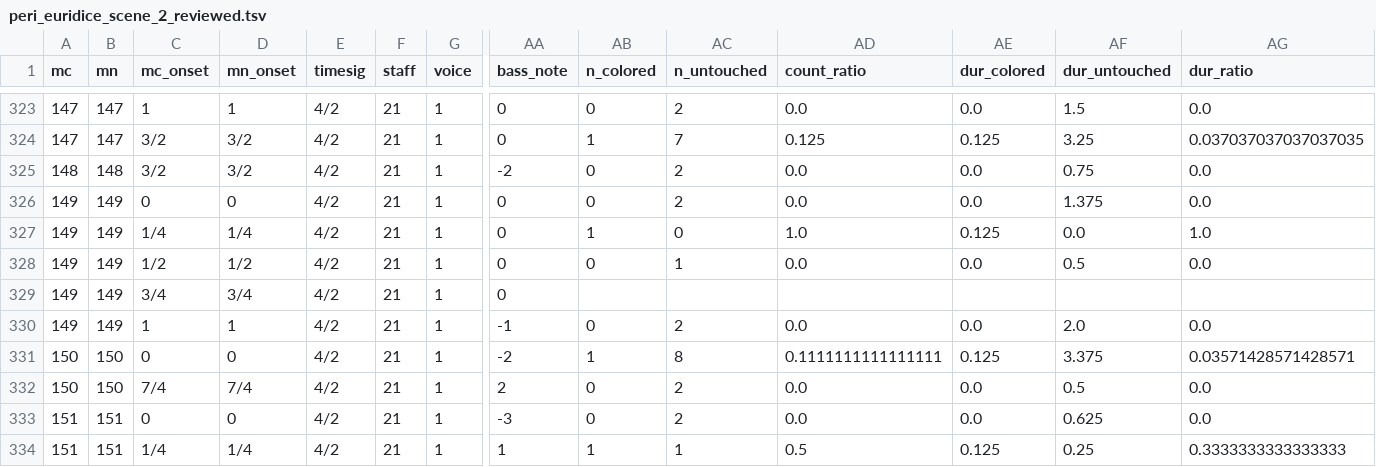
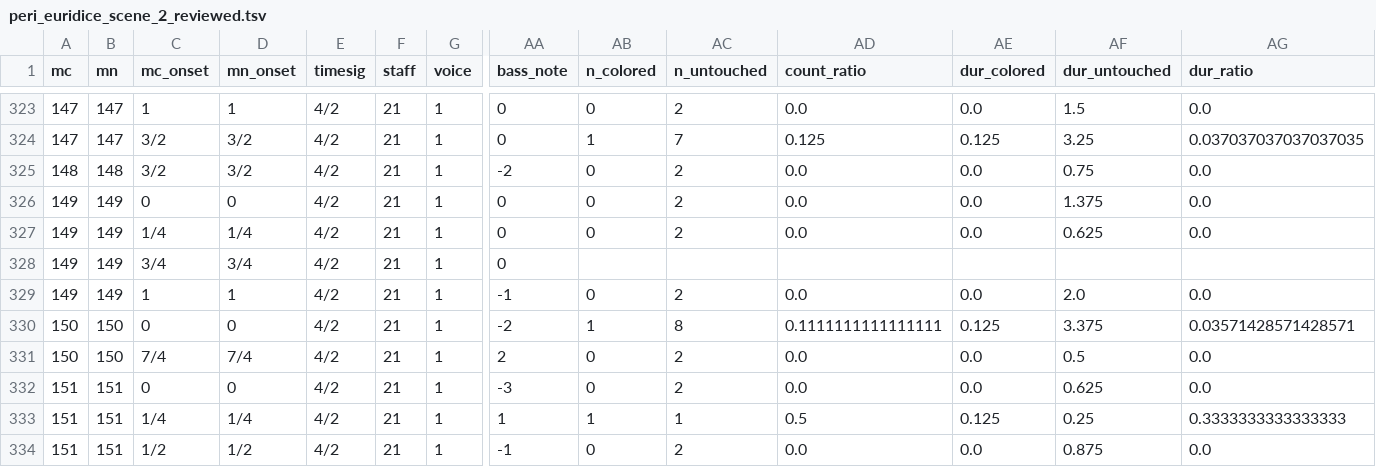
Before and after one commit to DCMLab/peri_euridice, a TSV file: reviewed/peri_euridice_scene_2_reviewed.tsv, drawn as a sheet; only a part is shown, gaps mark what is left out; the shorter side is filled out with more unchanged rows; removed rows and columns are numbered as before the commit, all else as after; rows hold the shown columns only; the diff names each change by its address in the sheet, - before the commit and + after, or states it on an @@ line.

```diff
--- a/reviewed/peri_euridice_scene_2_reviewed.tsv
+++ b/reviewed/peri_euridice_scene_2_reviewed.tsv
-row 327: 149 | 149 | 1/4 | 1/4 | 4/2 | 21 | 1 | 0 | 1 | 0 | 1.0 | 0.125 | 0.0 | 1.0
-C327 (mc_onset): 1/2
+C327 (mc_onset): 1/4
-D327 (mn_onset): 1/2
+D327 (mn_onset): 1/4
-AC327 (n_untouched): 1
+AC327 (n_untouched): 2
-AF327 (dur_untouched): 0.5
+AF327 (dur_untouched): 0.625
```
Also changed, not shown: harmonies/peri_euridice_scene_2.harmonies.tsv, metadata.tsv, 4 other files.
